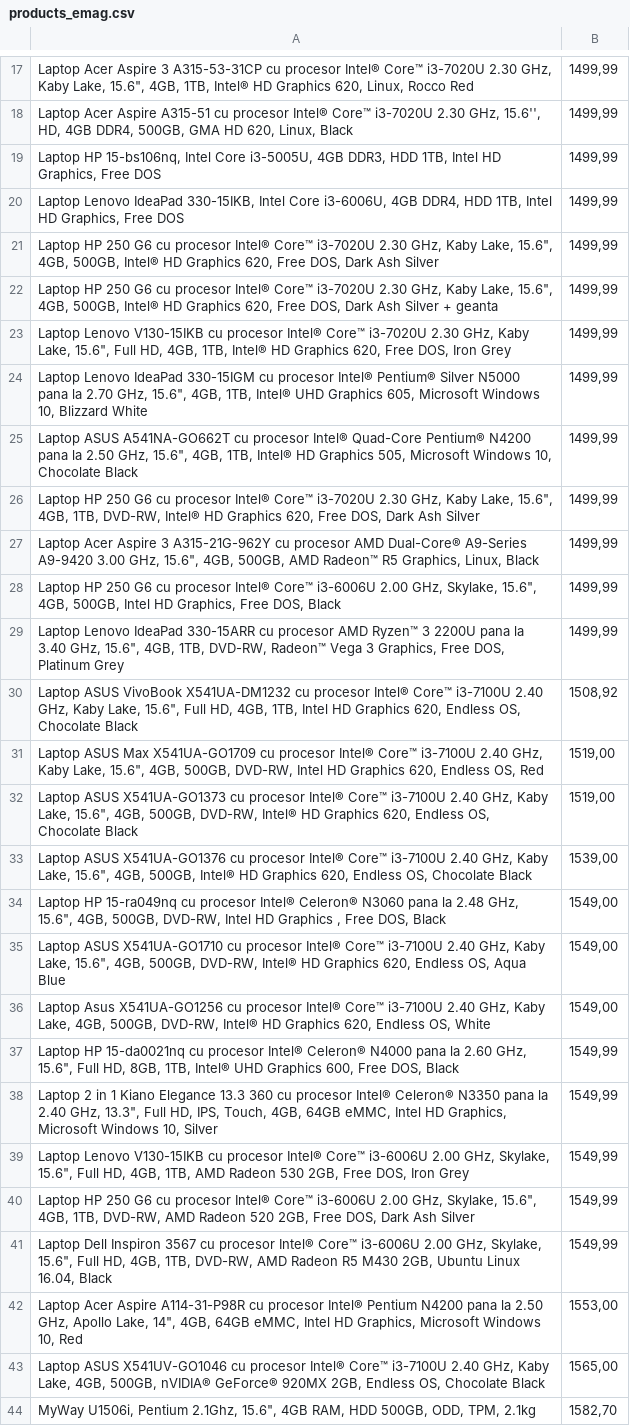
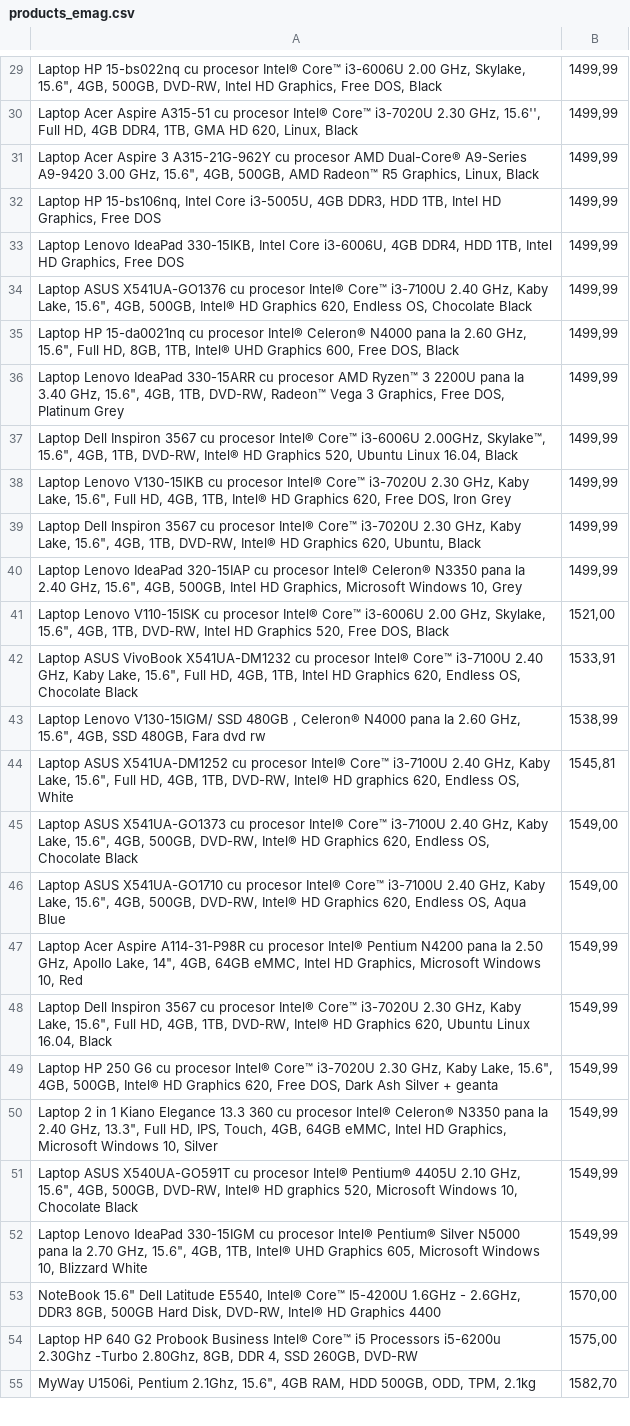
Before and after one commit to SakaTanai/web-scraper, a CSV file: products_emag.csv, drawn as a sheet; only a part is shown, gaps mark what is left out; removed rows and columns are numbered as before the commit, all else as after; the diff covers the shown part only; the diff names each change by its address in the sheet, - before the commit and + after, or states it on an @@ line.

```diff
--- a/products_emag.csv
+++ b/products_emag.csv
-A29: Laptop Acer Aspire 3 A315-53-31CP cu procesor Intel® Core™ i3-7020U 2.30 GHz, Kaby Lake, 15.6", 4GB, 1TB, Intel® HD Graphics 620, Linux, Rocco Red
+A29: Laptop HP 15-bs022nq cu procesor Intel® Core™ i3-6006U 2.00 GHz, Skylake, 15.6", 4GB, 500GB, DVD-RW, Intel HD Graphics, Free DOS, Black
-A30: …GHz, 15.6'', HD, 4GB DDR4, 500GB, GMA HD…
+A30: …GHz, 15.6'', Full HD, 4GB DDR4, 1TB, GMA HD…
@@ row 27 moved to row 31: Laptop Acer Aspire 3 A315-21G-962Y cu pr… @@
-A34: Laptop HP 250 G6 cu procesor Intel® Core™ i3-7020U 2.30 GHz, Kaby Lake, 15.6", 4GB, 500GB, Intel® HD Graphics 620, Free DOS, Dark Ash Silver
+A34: Laptop ASUS X541UA-GO1376 cu procesor Intel® Core™ i3-7100U 2.40 GHz, Kaby Lake, 15.6", 4GB, 500GB, Intel® HD Graphics 620, Endless OS, Chocolate Black
-A35: Laptop HP 250 G6 cu procesor Intel® Core™ i3-7020U 2.30 GHz, Kaby Lake, 15.6", 4GB, 500GB, Intel® HD Graphics 620, Free DOS, Dark Ash Silver + geanta
+A35: Laptop HP 15-da0021nq cu procesor Intel® Celeron® N4000 pana la 2.60 GHz, 15.6", Full HD, 8GB, 1TB, Intel® UHD Graphics 600, Free DOS, Black
+row 36: Laptop Lenovo IdeaPad 330-15ARR cu procesor AMD Ryzen™ 3 2200U pana la 3.40 GHz, 15.6", 4GB, 1TB, DVD-RW, Radeon™ Vega 3 Graphics, Free DOS, Platinum Grey | 1499,99
+row 37: Laptop Dell Inspiron 3567 cu procesor Intel® Core™ i3-6006U 2.00GHz, Skylake™, 15.6", 4GB, 1TB, DVD-RW, Intel® HD Graphics 520, Ubuntu Linux 16.04, Black | 1499,99
-row 24: Laptop Lenovo IdeaPad 330-15IGM cu procesor Intel® Pentium® Silver N5000 pana la 2.70 GHz, 15.6", 4GB, 1TB, Intel® UHD Graphics 605, Microsoft Windows 10, Blizzard White | 1499,99
-row 25: Laptop ASUS A541NA-GO662T cu procesor Intel® Quad-Core Pentium® N4200 pana la 2.50 GHz, 15.6", 4GB, 1TB, Intel® HD Graphics 505, Microsoft Windows 10, Chocolate Black | 1499,99
-A39: Laptop HP 250 G6 cu procesor Intel® Core™ i3-7020U 2.30 GHz, Kaby Lake, 15.6", 4GB, 1TB, DVD-RW, Intel® HD Graphics 620, Free DOS, Dark Ash Silver
+A39: Laptop Dell Inspiron 3567 cu procesor Intel® Core™ i3-7020U 2.30 GHz, Kaby Lake, 15.6", 4GB, 1TB, DVD-RW, Intel® HD Graphics 620, Ubuntu, Black
-row 28: Laptop HP 250 G6 cu procesor Intel® Core™ i3-6006U 2.00 GHz, Skylake, 15.6", 4GB, 500GB, Intel HD Graphics, Free DOS, Black | 1499,99
-A40: …Lenovo IdeaPad 330-15ARR cu procesor AMD Ryzen™ 3 2200U pana la 3.40 GHz, 15.6", 4GB, 1TB, DVD-RW, Radeon™ Vega 3 Graphics, Free DOS, Platinum Grey
+A40: …Lenovo IdeaPad 320-15IAP cu procesor Intel® Celeron® N3350 pana la 2.40 GHz, 15.6", 4GB, 500GB, Intel HD Graphics, Microsoft Windows 10, Grey
+row 41: Laptop Lenovo V110-15ISK cu procesor Intel® Core™ i3-6006U 2.00 GHz, Skylake, 15.6", 4GB, 1TB, DVD-RW, Intel HD Graphics 520, Free DOS, Black | 1521,00
-B42: 1508,92
+B42: 1533,91
-row 31: Laptop ASUS Max X541UA-GO1709 cu procesor Intel® Core™ i3-7100U 2.40 GHz, Kaby Lake, 15.6", 4GB, 500GB, DVD-RW, Intel HD Graphics 620, Endless OS, Red | 1519,00
+row 43: Laptop Lenovo V130-15IGM/ SSD 480GB , Celeron® N4000 pana la 2.60 GHz, 15.6", 4GB, SSD 480GB, Fara dvd rw | 1538,99
+row 44: Laptop ASUS X541UA-DM1252 cu procesor Intel® Core™ i3-7100U 2.40 GHz, Kaby Lake, 15.6", Full HD, 4GB, 1TB, DVD-RW, Intel® HD graphics 620, Endless OS, White | 1545,81
-B45: 1519,00
+B45: 1549,00
-row 33: Laptop ASUS X541UA-GO1376 cu procesor Intel® Core™ i3-7100U 2.40 GHz, Kaby Lake, 15.6", 4GB, 500GB, Intel® HD Graphics 620, Endless OS, Chocolate Black | 1539,00
-row 34: Laptop HP 15-ra049nq cu procesor Intel® Celeron® N3060 pana la 2.48 GHz, 15.6", 4GB, 500GB, DVD-RW, Intel HD Graphics , Free DOS, Black | 1549,00
-row 36: Laptop Asus X541UA-GO1256 cu procesor Intel® Core™ i3-7100U 2.40 GHz, Kaby Lake, 4GB, 500GB, DVD-RW, Intel® HD Graphics 620, Endless OS, White | 1549,00
+row 47: Laptop Acer Aspire A114-31-P98R cu procesor Intel® Pentium N4200 pana la 2.50 GHz, Apollo Lake, 14", 4GB, 64GB eMMC, Intel HD Graphics, Microsoft Windows 10, Red | 1549,99
+row 48: Laptop Dell Inspiron 3567 cu procesor Intel® Core™ i3-7020U 2.30 GHz, Kaby Lake, 15.6", Full HD, 4GB, 1TB, DVD-RW, Intel® HD Graphics 620, Ubuntu Linux 16.04, Black | 1549,99
-A49: Laptop HP 15-da0021nq cu procesor Intel® Celeron® N4000 pana la 2.60 GHz, 15.6", Full HD, 8GB, 1TB, Intel® UHD Graphics 600, Free DOS, Black
+A49: Laptop HP 250 G6 cu procesor Intel® Core™ i3-7020U 2.30 GHz, Kaby Lake, 15.6", 4GB, 500GB, Intel® HD Graphics 620, Free DOS, Dark Ash Silver + geanta
-row 39: Laptop Lenovo V130-15IKB cu procesor Intel® Core™ i3-6006U 2.00 GHz, Skylake, 15.6", Full HD, 4GB, 1TB, AMD Radeon 530 2GB, Free DOS, Iron Grey | 1549,99
-A51: Laptop HP 250 G6 cu procesor Intel® Core™ i3-6006U 2.00 GHz, Skylake, 15.6", 4GB, 1TB, DVD-RW, AMD Radeon 520 2GB, Free DOS, Dark Ash Silver
+A51: Laptop ASUS X540UA-GO591T cu procesor Intel® Pentium® 4405U 2.10 GHz, 15.6", 4GB, 500GB, DVD-RW, Intel® HD graphics 520, Microsoft Windows 10, Chocolate Black
-A52: Laptop Dell Inspiron 3567 cu procesor Intel® Core™ i3-6006U 2.00 GHz, Skylake, 15.6", Full HD, 4GB, 1TB, DVD-RW, AMD Radeon R5 M430 2GB, Ubuntu Linux 16.04, Black
+A52: Laptop Lenovo IdeaPad 330-15IGM cu procesor Intel® Pentium® Silver N5000 pana la 2.70 GHz, 15.6", 4GB, 1TB, Intel® UHD Graphics 605, Microsoft Windows 10, Blizzard White
-row 42: Laptop Acer Aspire A114-31-P98R cu procesor Intel® Pentium N4200 pana la 2.50 GHz, Apollo Lake, 14", 4GB, 64GB eMMC, Intel HD Graphics, Microsoft Windows 10, Red | 1553,00
-row 43: Laptop ASUS X541UV-GO1046 cu procesor Intel® Core™ i3-7100U 2.40 GHz, Kaby Lake, 4GB, 500GB, nVIDIA® GeForce® 920MX 2GB, Endless OS, Chocolate Black | 1565,00
+row 53: NoteBook 15.6" Dell Latitude E5540, Intel® Core™ I5-4200U 1.6GHz - 2.6GHz, DDR3 8GB, 500GB Hard Disk, DVD-RW, Intel® HD Graphics 4400 | 1570,00
+row 54: Laptop HP 640 G2 Probook Business Intel® Core™ i5 Processors i5-6200u 2.30Ghz -Turbo 2.80Ghz, 8GB, DDR 4, SSD 260GB, DVD-RW | 1575,00
```
Also changed, not shown: 17 added rows, 16 removed rows and 6 edited cells elsewhere in this file, products_altex.csv, 2 other files.
